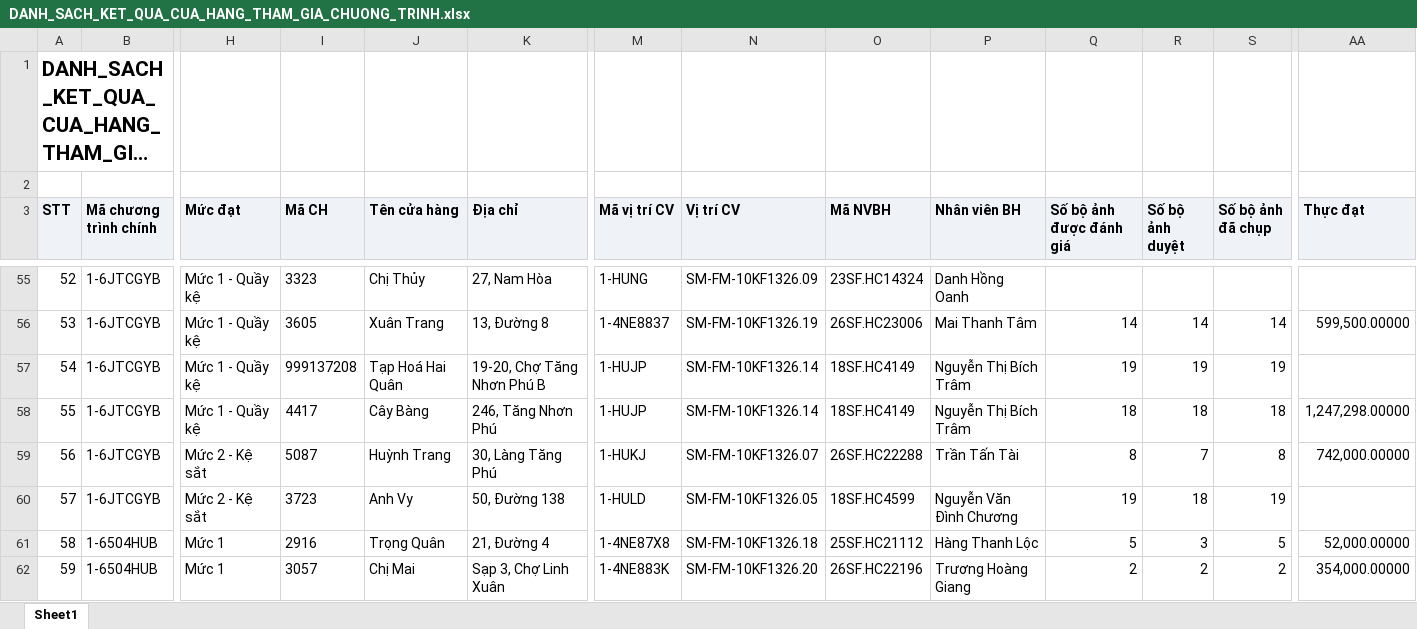
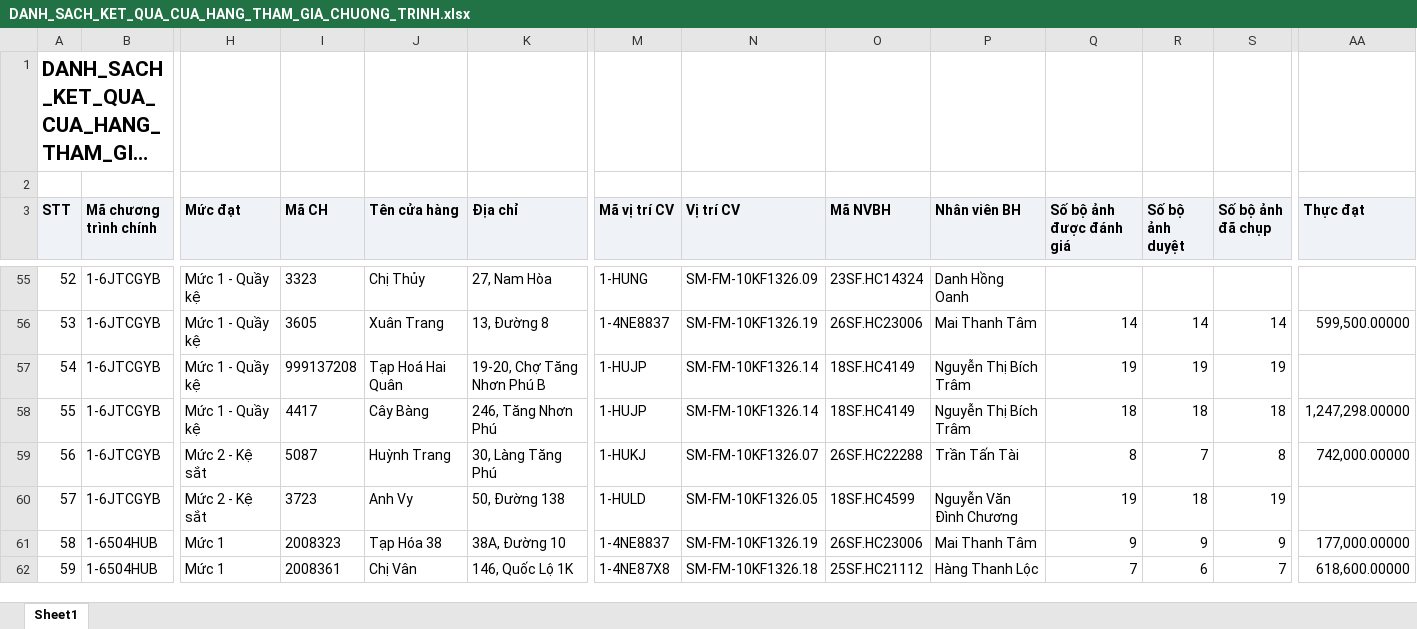
Before and after one commit to Tantt2026/Dashboard-Masan, an Excel workbook: data/Thang11/DANH_SACH_KET_QUA_CUA_HANG_THAM_GIA_CHUONG_TRINH.xlsx, sheet Sheet1, drawn as a sheet; only a part is shown, gaps mark what is left out; long unchanged cells end in …; values as stored, in another font and other column widths than the file's, no borders; the diff covers the shown part only; the diff names each change by its address in the sheet, - before the commit and + after, or states it on an @@ line.

```diff
--- a/data/Thang11/DANH_SACH_KET_QUA_CUA_HANG_THAM_GIA_CHUONG_TRINH.xlsx (sheet Sheet1)
+++ b/data/Thang11/DANH_SACH_KET_QUA_CUA_HANG_THAM_GIA_CHUONG_TRINH.xlsx (sheet Sheet1)
-I61 (Mã CH): 2916
+I61 (Mã CH): 2008323
-J61 (Tên cửa hàng): Trọng Quân
+J61 (Tên cửa hàng): Tạp Hóa 38
-K61 (Địa chỉ): 21, Đường 4
+K61 (Địa chỉ): 38A, Đường 10
-M61 (Mã vị trí CV): 1-4NE87X8
+M61 (Mã vị trí CV): 1-4NE8837
-N61 (Vị trí CV): SM-FM-10KF1326.18
+N61 (Vị trí CV): SM-FM-10KF1326.19
-O61 (Mã NVBH): 25SF.HC21112
+O61 (Mã NVBH): 26SF.HC23006
-P61 (Nhân viên BH): Hàng Thanh Lộc
+P61 (Nhân viên BH): Mai Thanh Tâm
-Q61 (Số bộ ảnh được đánh giá): 5
+Q61 (Số bộ ảnh được đánh giá): 9
-R61 (Số bộ ảnh duyệt): 3
+R61 (Số bộ ảnh duyệt): 9
-S61 (Số bộ ảnh đã chụp): 5
+S61 (Số bộ ảnh đã chụp): 9
-AA61 (Thực đạt): 52,000.00000
+AA61 (Thực đạt): 177,000.00000
-I62 (Mã CH): 3057
+I62 (Mã CH): 2008361
-J62 (Tên cửa hàng): Chị Mai
+J62 (Tên cửa hàng): Chị Vân
-K62 (Địa chỉ): Sạp 3, Chợ Linh Xuân
+K62 (Địa chỉ): 146, Quốc Lộ 1K
-M62 (Mã vị trí CV): 1-4NE883K
+M62 (Mã vị trí CV): 1-4NE87X8
-N62 (Vị trí CV): SM-FM-10KF1326.20
+N62 (Vị trí CV): SM-FM-10KF1326.18
-O62 (Mã NVBH): 26SF.HC22196
+O62 (Mã NVBH): 25SF.HC21112
-P62 (Nhân viên BH): Trương Hoàng Giang
+P62 (Nhân viên BH): Hàng Thanh Lộc
-Q62 (Số bộ ảnh được đánh giá): 2
+Q62 (Số bộ ảnh được đánh giá): 7
-R62 (Số bộ ảnh duyệt): 2
+R62 (Số bộ ảnh duyệt): 6
-S62 (Số bộ ảnh đã chụp): 2
+S62 (Số bộ ảnh đã chụp): 7
-AA62 (Thực đạt): 354,000.00000
+AA62 (Thực đạt): 618,600.00000
```
Also changed, not shown: 690 edited cells elsewhere in this sheet, data/Thang11/DanhSachChiTietDonHang (1).xlsx, data/Thang11/DanhSachLichViengTham.xlsx, 3 other files.
